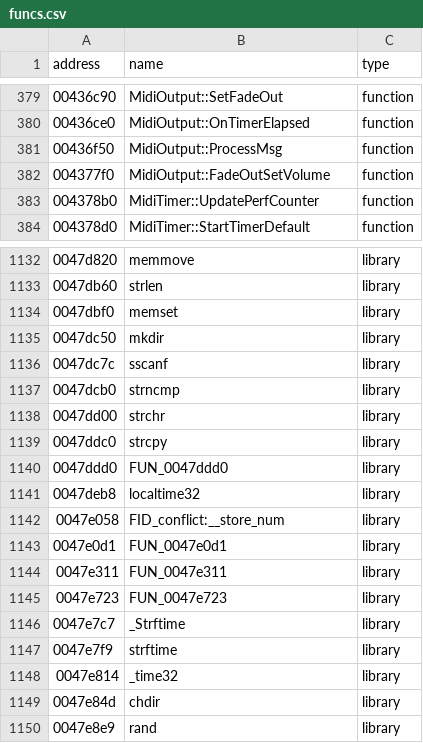
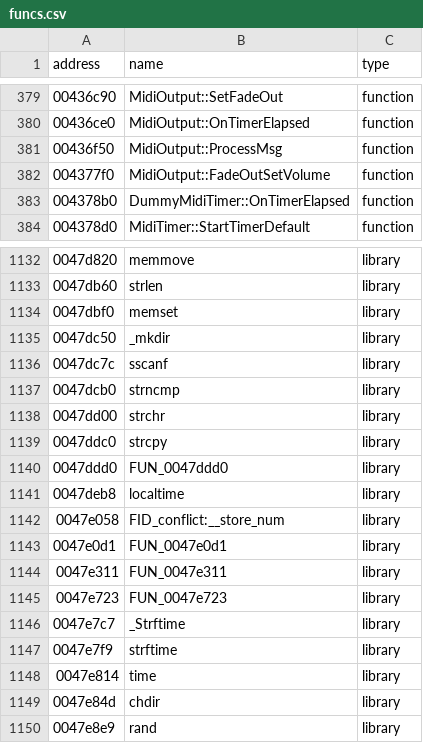
Before and after one commit to some100/th07, a CSV file: csv/funcs.csv, drawn as a sheet; only a part is shown, gaps mark what is left out.

```diff
--- a/csv/funcs.csv
+++ b/csv/funcs.csv
@@ -382,3 +382,3 @@ address|name|type
 004377f0|MidiOutput::FadeOutSetVolume|function
-004378b0|MidiTimer::UpdatePerfCounter|function
+004378b0|DummyMidiTimer::OnTimerElapsed|function
 004378d0|MidiTimer::StartTimerDefault|function
@@ -1134,3 +1134,3 @@ address|name|type
 0047dbf0|memset|library
-0047dc50|mkdir|library
+0047dc50|_mkdir|library
 0047dc7c|sscanf|library
@@ -1140,3 +1140,3 @@ address|name|type
 0047ddd0|FUN_0047ddd0|library
-0047deb8|localtime32|library
+0047deb8|localtime|library
 0047e058|FID_conflict:__store_num|library
@@ -1147,3 +1147,3 @@ address|name|type
 0047e7f9|strftime|library
-0047e814|_time32|library
+0047e814|time|library
 0047e84d|chdir|library
```
Also changed, not shown: csv/globals.csv, 29 other files.
